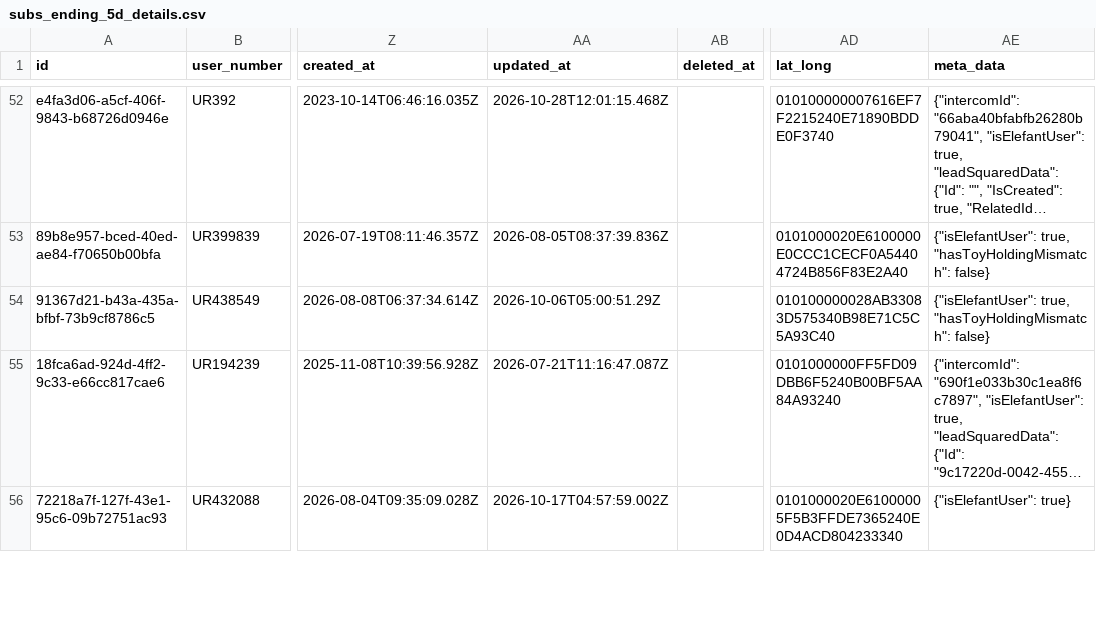
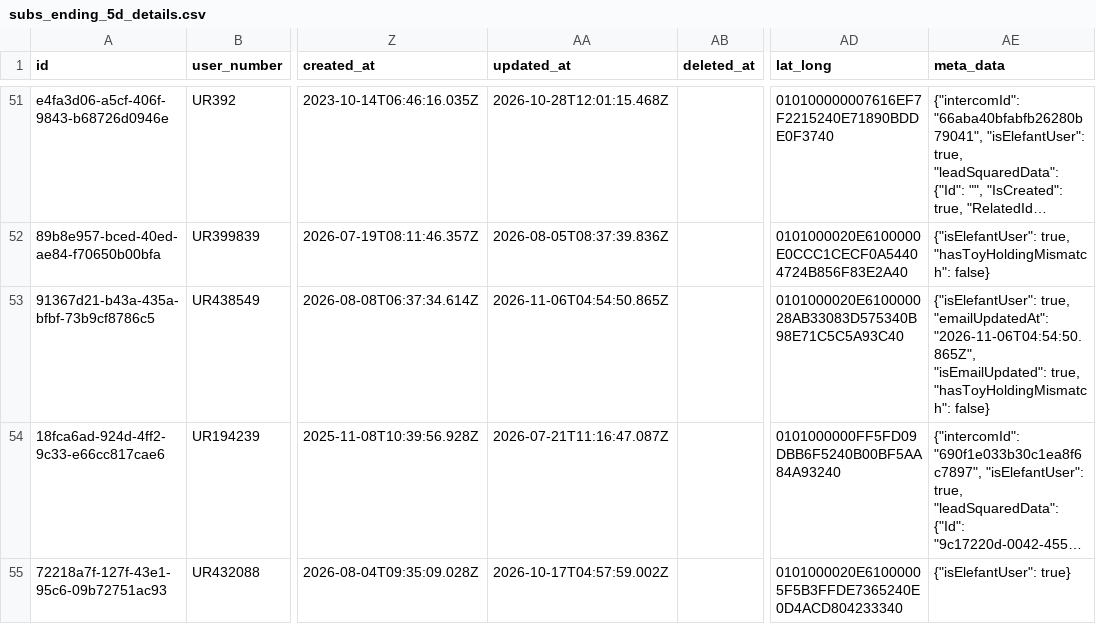
Before and after one commit to Amankr0402/Daily-Sales-Revenue-Report, a CSV file: data/subs_ending_5d_details.csv, drawn as a sheet; only a part is shown, gaps mark what is left out; long unchanged cells end in …; addresses are those after the commit; the diff covers the shown part only; the diff names each change by its address in the sheet, - before the commit and + after, or states it on an @@ line.

Commit message:
chore(data): auto-sync sales data [2026-11-06 09:54 UTC]

```diff
--- a/data/subs_ending_5d_details.csv
+++ b/data/subs_ending_5d_details.csv
-AA53 (updated_at): 2026-10-06T05:00:51.29Z
+AA53 (updated_at): 2026-11-06T04:54:50.865Z
-AD53 (lat_long): 010100000028AB33083D575340B98E71C5C5A93C40
+AD53 (lat_long): 0101000020E610000028AB33083D575340B98E71C5C5A93C40
-AE53 (meta_data): {"isElefantUser": true, "hasToyHoldingMismatch": false}
+AE53 (meta_data): {"isElefantUser": true, "emailUpdatedAt": "2026-11-06T04:54:50.865Z", "isEmailUpdated": true, "hasToyHoldingMismatch": false}
```
Also changed, not shown: 1 removed row and 21 edited cells elsewhere in this file, data/new_users_delivery_status_details.csv, data/secondary_sales_sheet.csv, 32 other files.
